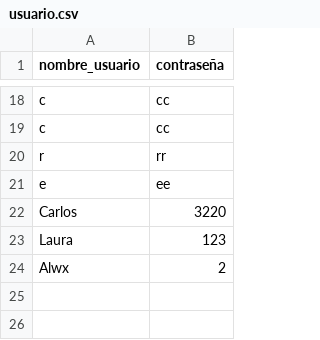
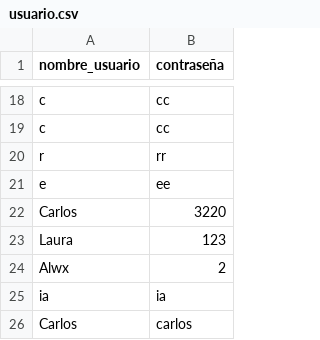
Before and after one commit to carlospuigserver/pizza2, a CSV file: Usuario/usuario.csv, drawn as a sheet; only a part is shown, gaps mark what is left out.

```diff
--- a/Usuario/usuario.csv
+++ b/Usuario/usuario.csv
@@ -24 +24,3 @@ Laura,123
 Alwx,2
+ia,ia
+Carlos,carlos
```
Also changed, not shown: 2 other files.
